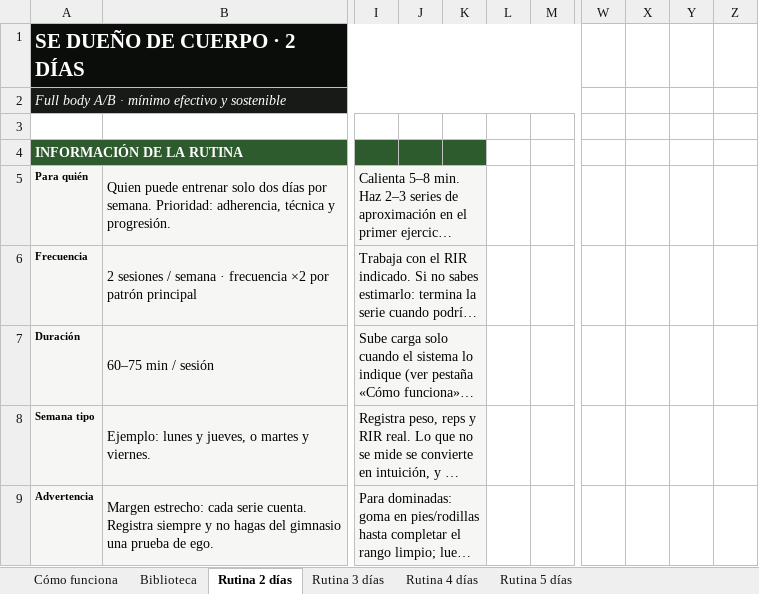
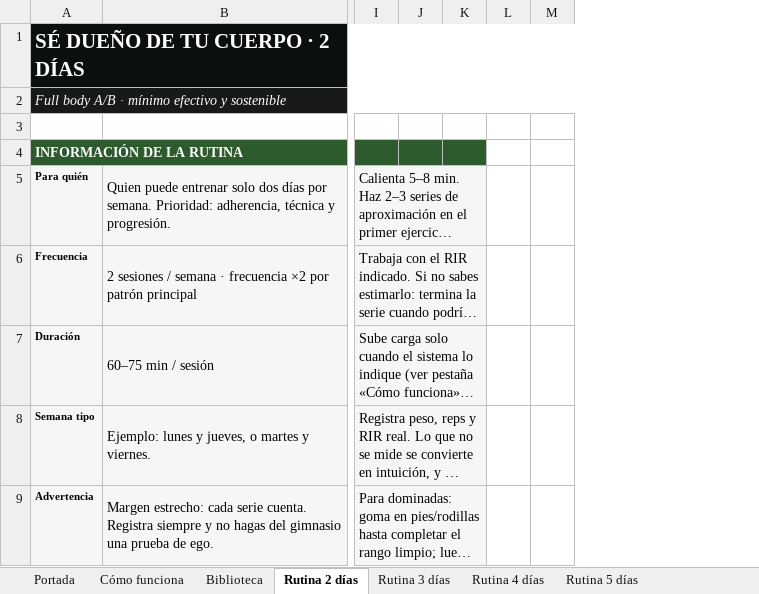
Before and after one commit to diodocup/seduenodetucuerpo, an Excel workbook: assets/rutinas-mujer-doble-progresion.xlsx, sheet Rutina 2 días, drawn as a sheet; only a part is shown, gaps mark what is left out; long unchanged cells end in …; values as stored, in another font and other column widths than the file's, no borders; conditional formats not drawn; removed rows and columns are numbered as before the commit, all else as after; the diff covers the shown part only; the diff names each change by its address in the sheet, - before the commit and + after, or states it on an @@ line.

```diff
--- a/assets/rutinas-mujer-doble-progresion.xlsx (sheet Rutina 2 días)
+++ b/assets/rutinas-mujer-doble-progresion.xlsx (sheet Rutina 2 días)
+sheet tab: Portada
-column J, empty
-column K, empty
-column L, empty
+column J, empty
+column K, empty
+column L, empty
@@ column W hidden, empty @@
@@ column X hidden, empty @@
@@ column Y hidden, empty @@
@@ column Z hidden, empty @@
-A1: SE DUEÑO DE CUERPO · 2 DÍAS
+A1: SÉ DUEÑO DE TU CUERPO · 2 DÍAS
```
Also changed, not shown: 3 edited cells and cell formats elsewhere in this sheet, sheet Rutina 3 días, sheet Rutina 4 días, sheet Rutina 5 días, sheet Biblioteca, sheet Cómo funciona, charts or pictures, assets/rutinas-hombre-doble-progresion.xlsx, assets/rutinas-hombre-simple-progresion.xlsx, 1 other file.
